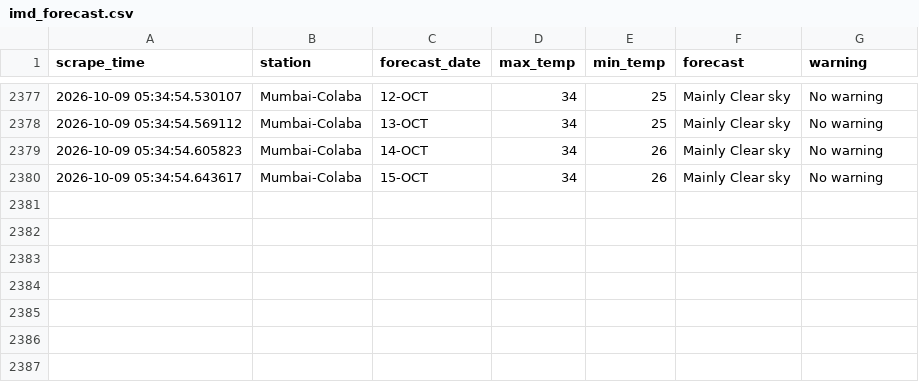
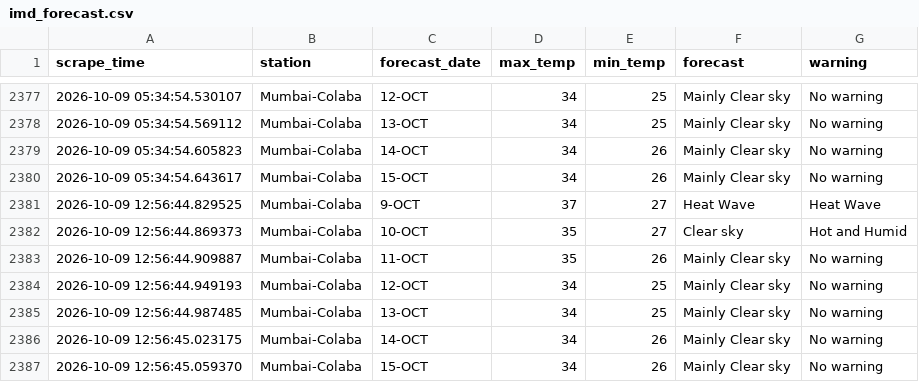
Before and after one commit to Suhanikhanna26/Imd-forecast-scraper, a CSV file: data/imd_forecast.csv, drawn as a sheet; only a part is shown, gaps mark what is left out.

```diff
--- a/data/imd_forecast.csv
+++ b/data/imd_forecast.csv
@@ -2380 +2380,8 @@ scrape_time,station,forecast_date,max_temp,min_temp,forecast,warning
 2026-10-09 05:34:54.643617,Mumbai-Colaba,15-OCT,34,26,Mainly Clear sky,No warning
+2026-10-09 12:56:44.829525,Mumbai-Colaba,9-OCT,37,27,Heat Wave,Heat Wave
+2026-10-09 12:56:44.869373,Mumbai-Colaba,10-OCT,35,27,Clear sky,Hot and Humid
+2026-10-09 12:56:44.909887,Mumbai-Colaba,11-OCT,35,26,Mainly Clear sky,No warning
+2026-10-09 12:56:44.949193,Mumbai-Colaba,12-OCT,34,25,Mainly Clear sky,No warning
+2026-10-09 12:56:44.987485,Mumbai-Colaba,13-OCT,34,25,Mainly Clear sky,No warning
+2026-10-09 12:56:45.023175,Mumbai-Colaba,14-OCT,34,26,Mainly Clear sky,No warning
+2026-10-09 12:56:45.059370,Mumbai-Colaba,15-OCT,34,26,Mainly Clear sky,No warning
```
